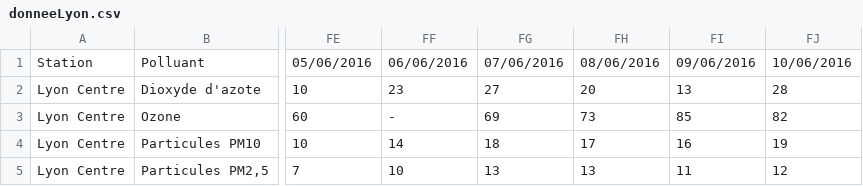
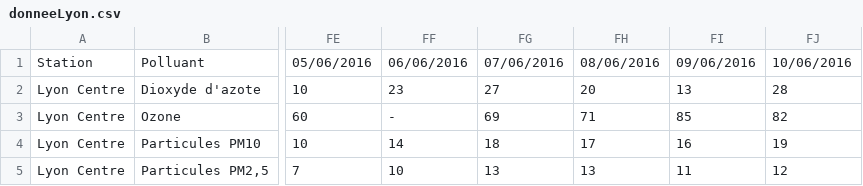
Before and after one commit to urbanlab/periscope-pollution, a CSV file: donneeLyon.csv, drawn as a sheet; only a part is shown, gaps mark what is left out; the diff names each change by its address in the sheet, - before the commit and + after, or states it on an @@ line.

```diff
--- a/donneeLyon.csv
+++ b/donneeLyon.csv
-FH3: 73
+FH3: 71
```
Also changed, not shown: 2 other files.
